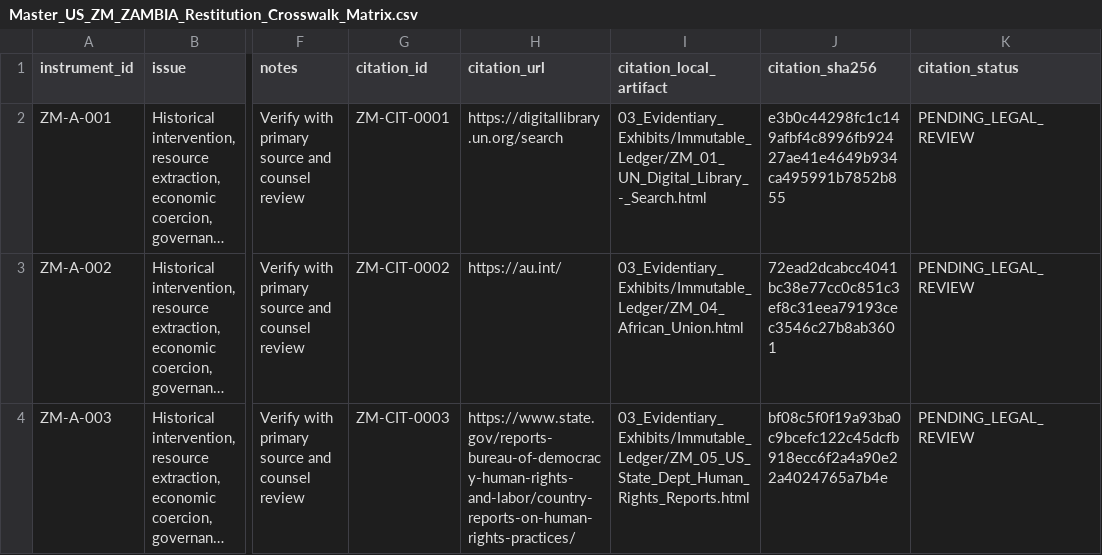
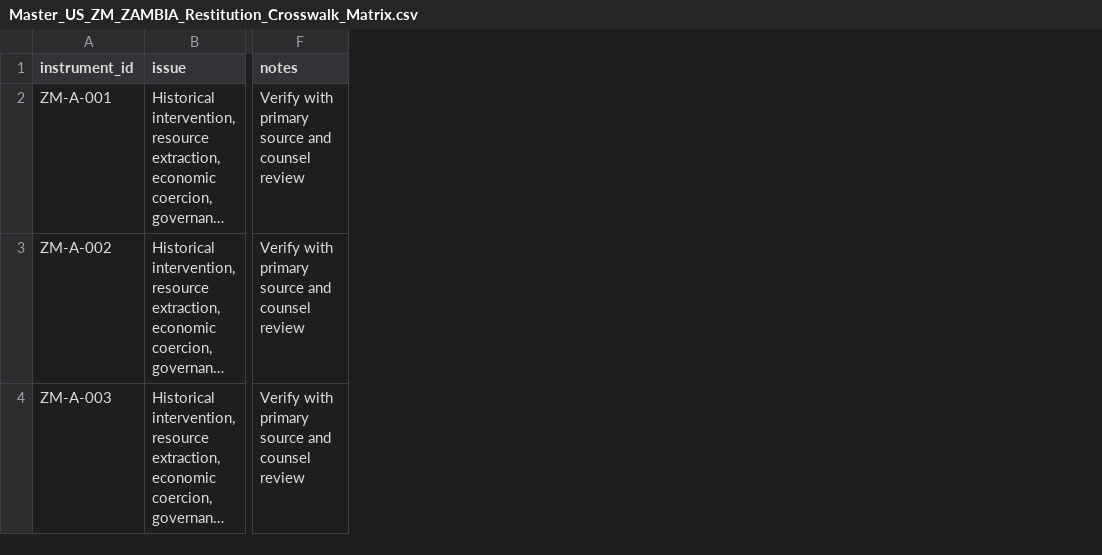
Before and after one commit to GlobalRestitutionAlliance/africa-us-zm-zambia-master-litigation, a CSV file: 00_Master_Knowledge_Base/Master_US_ZM_ZAMBIA_Restitution_Crosswalk_Matrix.csv, drawn as a sheet; only a part is shown, gaps mark what is left out; long unchanged cells end in …; the diff names each change by its address in the sheet, - before the commit and + after, or states it on an @@ line.

```diff
--- a/00_Master_Knowledge_Base/Master_US_ZM_ZAMBIA_Restitution_Crosswalk_Matrix.csv
+++ b/00_Master_Knowledge_Base/Master_US_ZM_ZAMBIA_Restitution_Crosswalk_Matrix.csv
-column G (citation_id), rows 2-4: ZM-CIT-0001 | ZM-CIT-0002 | ZM-CIT-0003
-column H (citation_url), rows 2-4: https://digitallibrary.un.org/search | https://au.int/ | https://www.state.gov/reports-bureau-of-democracy-human-rights-and-labor/country-reports-on-human-rights-practices/
-column I (citation_local_artifact), rows 2-4: 03_Evidentiary_Exhibits/Immutable_Ledger/ZM_01_UN_Digital_Library_-_Search.html | 03_Evidentiary_Exhibits/Immutable_Ledger/ZM_04_African_Union.html | 03_Evidentiary_Exhibits/Immutable_Ledger/ZM_05_US_State_Dept_Human_Rights_Reports.html
-column J (citation_sha256), rows 2-4: e3b0c44298fc1c149afbf4c8996fb92427ae41e4649b934ca495991b7852b855 | 72ead2dcabcc4041bc38e77cc0c851c3ef8c31eea79193cec3546c27b8ab3601 | bf08c5f0f19a93ba0c9bcefc122c45dcfb918ecc6f2a4a90e22a4024765a7b4e
-column K (citation_status), rows 2-4: all PENDING_LEGAL_REVIEW
```
Also changed, not shown: 03_Evidentiary_Exhibits/Immutable_Ledger/HARVEST_INTAKE_LOG.csv, 99_Archives_and_Manifests/MANIFEST_SHA256.csv, 27 other files.
